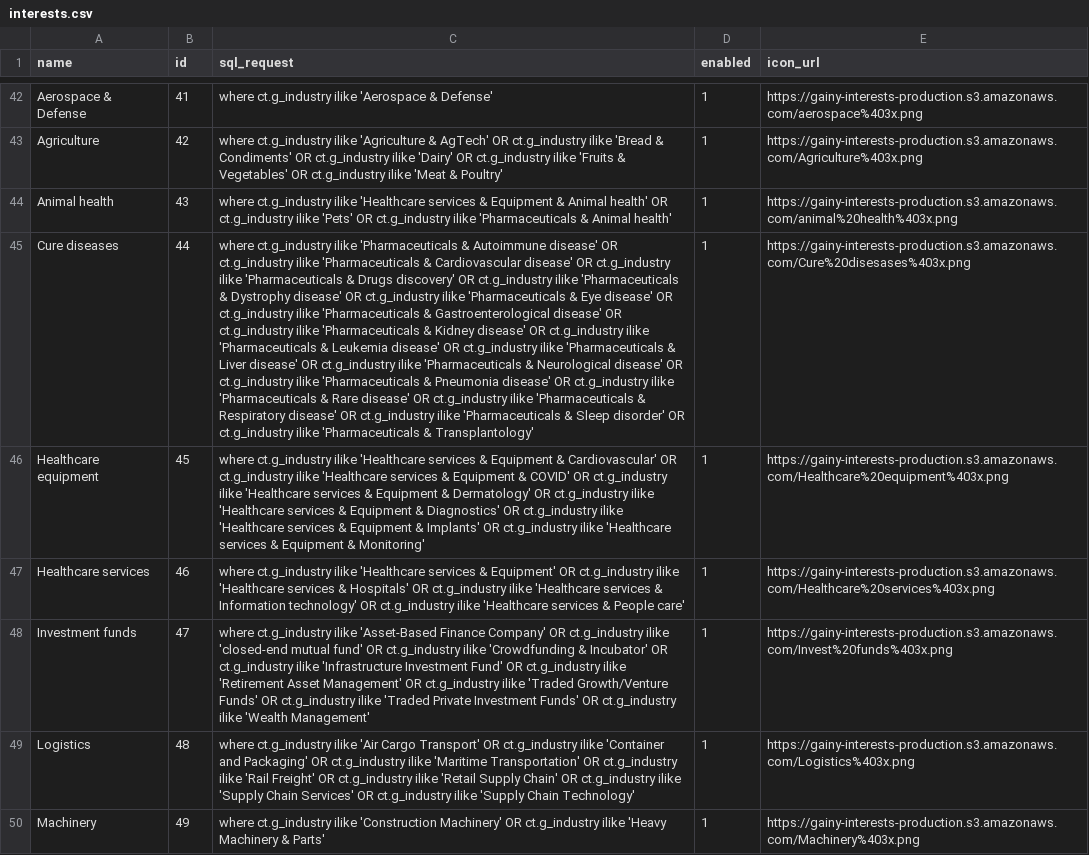
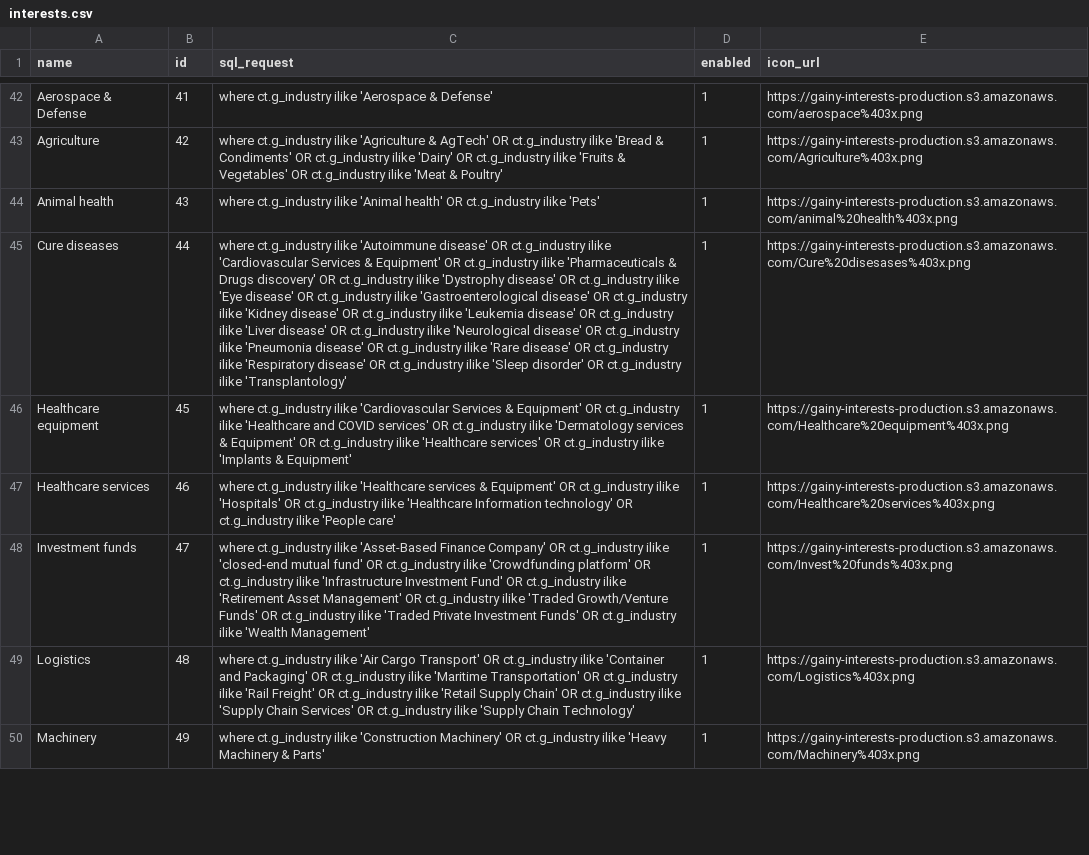
Before and after one commit to gainy-app/gainy, a CSV file: src/gainy-fetch/meltano/data/interests.csv, drawn as a sheet; only a part is shown, gaps mark what is left out; the diff covers the shown part only; the diff names each change by its address in the sheet, - before the commit and + after, or states it on an @@ line.

```diff
--- a/src/gainy-fetch/meltano/data/interests.csv
+++ b/src/gainy-fetch/meltano/data/interests.csv
-C44 (sql_request): …ct.g_industry ilike 'Healthcare services & Equipment & Animal health' OR ct.g_industry ilike 'Pets' OR ct.g_industry ilike 'Pharmaceuticals & Animal health'
+C44 (sql_request): …ct.g_industry ilike 'Animal health' OR ct.g_industry ilike 'Pets'
-C45 (sql_request): …ct.g_industry ilike 'Pharmaceuticals & Autoimmune disease' OR ct.g_industry ilike 'Pharmaceuticals & Cardiovascular disease' OR ct.g_industry ilike 'Pharmaceuticals & Drugs discovery' OR ct.g_industry ilike 'Pharmaceuticals & Dystrophy disease' OR ct.g_industry ilike 'Pharmaceuticals & Eye disease' OR ct.g_industry ilike 'Pharmaceuticals & Gastroenterological disease' OR ct.g_industry ilike 'Pharmaceuticals & Kidney disease' OR ct.g_industry ilike 'Pharmaceuticals & Leukemia disease' OR ct.g_industry ilike 'Pharmaceuticals & Liver disease' OR ct.g_industry ilike 'Pharmaceuticals & Neurological disease' OR ct.g_industry ilike 'Pharmaceuticals & Pneumonia disease' OR ct.g_industry ilike 'Pharmaceuticals & Rare disease' OR ct.g_industry ilike 'Pharmaceuticals & Respiratory disease' OR ct.g_industry ilike 'Pharmaceuticals & Sleep disorder' OR ct.g_industry ilike 'Pharmaceuticals & Transplantology'
+C45 (sql_request): …ct.g_industry ilike 'Autoimmune disease' OR ct.g_industry ilike 'Cardiovascular Services & Equipment' OR ct.g_industry ilike 'Pharmaceuticals & Drugs discovery' OR ct.g_industry ilike 'Dystrophy disease' OR ct.g_industry ilike 'Eye disease' OR ct.g_industry ilike 'Gastroenterological disease' OR ct.g_industry ilike 'Kidney disease' OR ct.g_industry ilike 'Leukemia disease' OR ct.g_industry ilike 'Liver disease' OR ct.g_industry ilike 'Neurological disease' OR ct.g_industry ilike 'Pneumonia disease' OR ct.g_industry ilike 'Rare disease' OR ct.g_industry ilike 'Respiratory disease' OR ct.g_industry ilike 'Sleep disorder' OR ct.g_industry ilike 'Transplantology'
-C46 (sql_request): …ct.g_industry ilike 'Healthcare services & Equipment & Cardiovascular' OR ct.g_industry ilike 'Healthcare services & Equipment & COVID' OR ct.g_industry ilike 'Healthcare services & Equipment & Dermatology' OR ct.g_industry ilike 'Healthcare services & Equipment & Diagnostics' OR ct.g_industry ilike 'Healthcare services & Equipment & Implants' OR ct.g_industry ilike 'Healthcare services & Equipment & Monitoring'
+C46 (sql_request): …ct.g_industry ilike 'Cardiovascular Services & Equipment' OR ct.g_industry ilike 'Healthcare and COVID services' OR ct.g_industry ilike 'Dermatology services & Equipment' OR ct.g_industry ilike 'Healthcare services' OR ct.g_industry ilike 'Implants & Equipment'
-C47 (sql_request): …ct.g_industry ilike 'Healthcare services & Hospitals' OR ct.g_industry ilike 'Healthcare services & Information technology' OR ct.g_industry ilike 'Healthcare services & People care'
+C47 (sql_request): …ct.g_industry ilike 'Hospitals' OR ct.g_industry ilike 'Healthcare Information technology' OR ct.g_industry ilike 'People care'
-C48 (sql_request): …ilike 'Crowdfunding & Incubator' OR ct.g_industry…
+C48 (sql_request): …ilike 'Crowdfunding platform' OR ct.g_industry…
```
Also changed, not shown: 17 edited cells elsewhere in this file, src/gainy-fetch/meltano/data/collections.csv, src/gainy-fetch/meltano/data/gainy_industries.csv, 1 other file.
